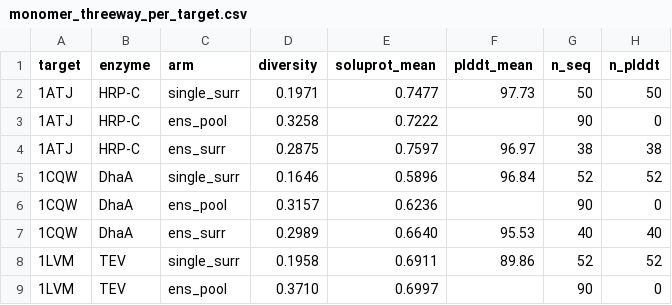
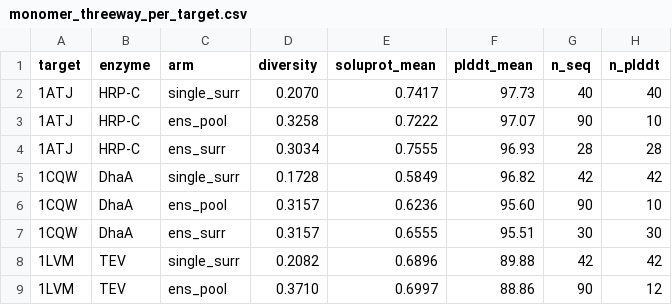
Before and after one commit to sblabkribb/protein_pipeline, a CSV file: public_data/benchmark/results/solu_monomer_threeway/monomer_threeway_per_target.csv, drawn as a sheet; only a part is shown; the diff covers the shown part only.

```diff
--- a/public_data/benchmark/results/solu_monomer_threeway/monomer_threeway_per_target.csv
+++ b/public_data/benchmark/results/solu_monomer_threeway/monomer_threeway_per_target.csv
@@ -1,9 +1,9 @@
 target,enzyme,arm,diversity,soluprot_mean,plddt_mean,n_seq,n_plddt
-1ATJ,HRP-C,single_surr,0.1971,0.7477,97.73,50,50
-1ATJ,HRP-C,ens_pool,0.3258,0.7222,,90,0
-1ATJ,HRP-C,ens_surr,0.2875,0.7597,96.97,38,38
-1CQW,DhaA,single_surr,0.1646,0.5896,96.84,52,52
-1CQW,DhaA,ens_pool,0.3157,0.6236,,90,0
-1CQW,DhaA,ens_surr,0.2989,0.6640,95.53,40,40
-1LVM,TEV,single_surr,0.1958,0.6911,89.86,52,52
-1LVM,TEV,ens_pool,0.3710,0.6997,,90,0
+1ATJ,HRP-C,single_surr,0.2070,0.7417,97.73,40,40
+1ATJ,HRP-C,ens_pool,0.3258,0.7222,97.07,90,10
+1ATJ,HRP-C,ens_surr,0.3034,0.7555,96.93,28,28
+1CQW,DhaA,single_surr,0.1728,0.5849,96.82,42,42
+1CQW,DhaA,ens_pool,0.3157,0.6236,95.60,90,10
+1CQW,DhaA,ens_surr,0.3157,0.6555,95.51,30,30
+1LVM,TEV,single_surr,0.2082,0.6896,89.88,42,42
+1LVM,TEV,ens_pool,0.3710,0.6997,88.86,90,12
```
Also changed, not shown: 29 edited cells elsewhere in this file, 6 other files.
